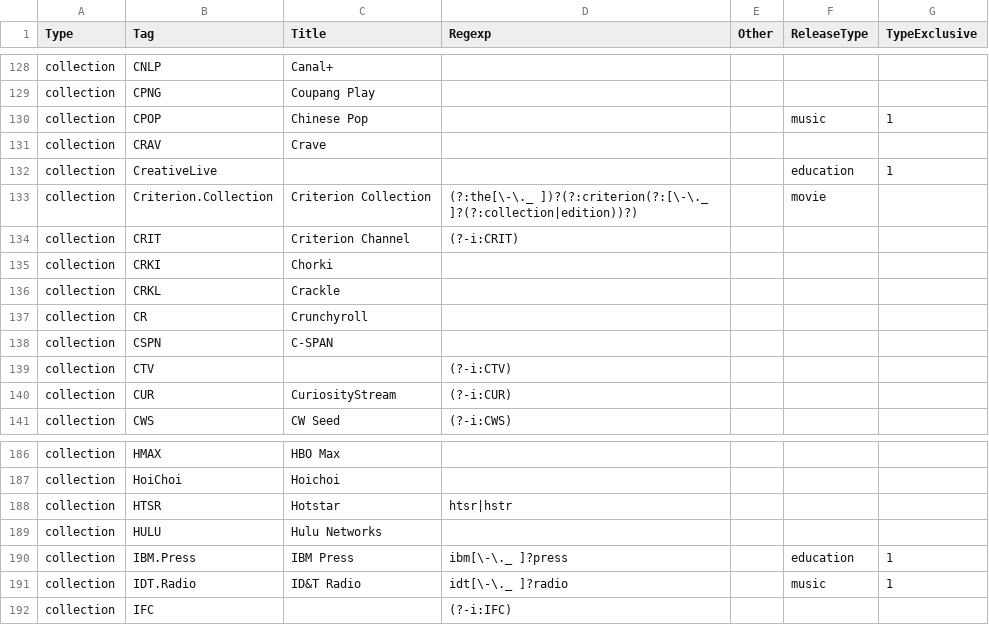
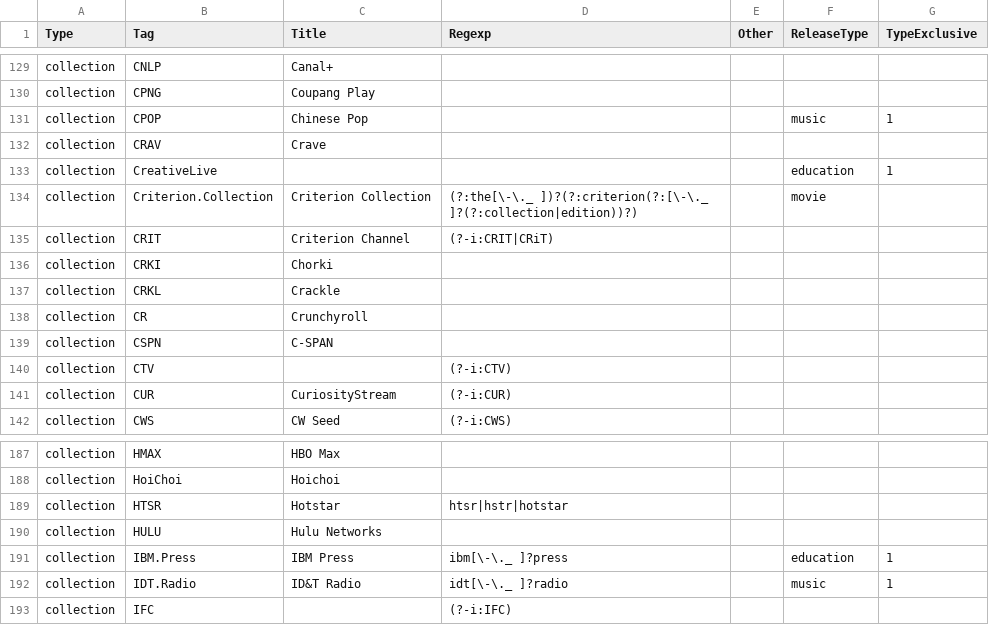
Before and after one commit to autobrr/rls, a CSV file: taginfo/taginfo.csv, drawn as a sheet; only a part is shown, gaps mark what is left out; the diff covers the shown part only.

Commit message:
feat(collection): add the services autobrr adds to the parser
Adds AUViO, MyCanal, OViD, Pathe, SALTO and VDL, which autobrr gives the
parser as extra collections, and reads CRiT (the scene spelling) as CRIT,
SHOWTIME as SHO, VIAPLAY as VIAP and HOTSTAR as HTSR. With these, autobrr
can drop its extra collections.

```diff
--- a/taginfo/taginfo.csv
+++ b/taginfo/taginfo.csv
@@ -133,3 +134,3 @@ collection,CreativeLive,,,,education,1
 collection,Criterion.Collection,Criterion Collection,(?:the[\-\._ ])?(?:criterion(?:[\-\._ ]?(?:collection|edition))?),,movie,
-collection,CRIT,Criterion Channel,(?-i:CRIT),,,
+collection,CRIT,Criterion Channel,(?-i:CRIT|CRiT),,,
 collection,CRKI,Chorki,,,,
@@ -187,3 +188,3 @@ collection,HMAX,HBO Max,,,,
 collection,HoiChoi,Hoichoi,,,,
-collection,HTSR,Hotstar,htsr|hstr,,,
+collection,HTSR,Hotstar,htsr|hstr|hotstar,,,
 collection,HULU,Hulu Networks,,,,
```
Also changed, not shown: 6 added rows and 2 edited cells elsewhere in this file, 1 other file.
